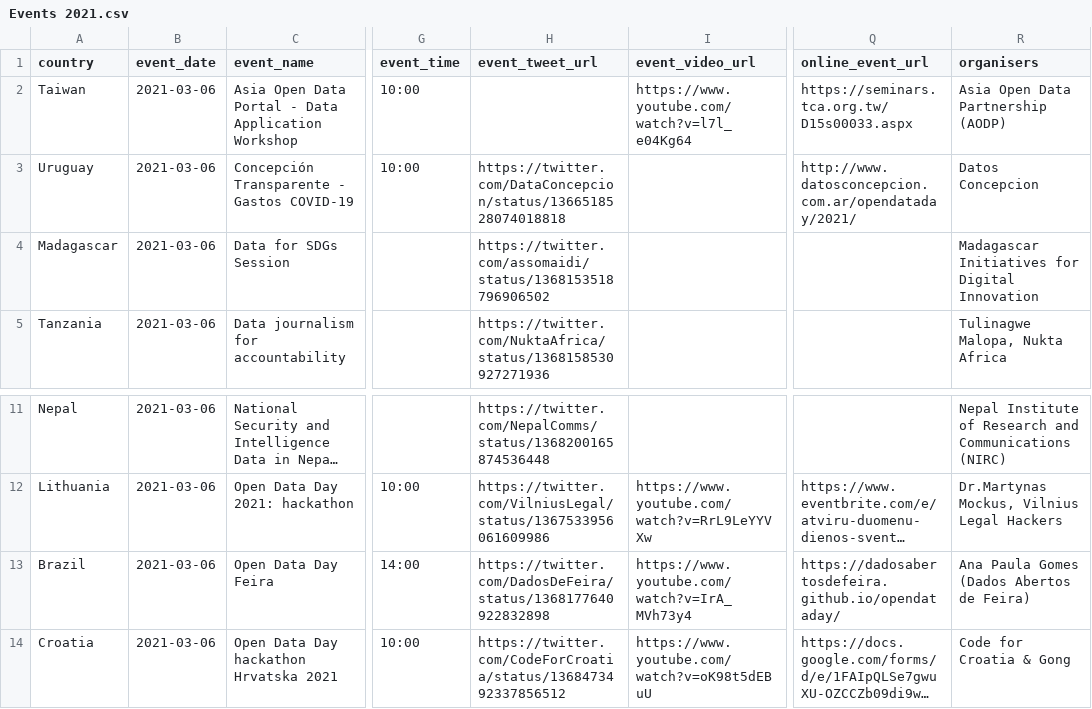
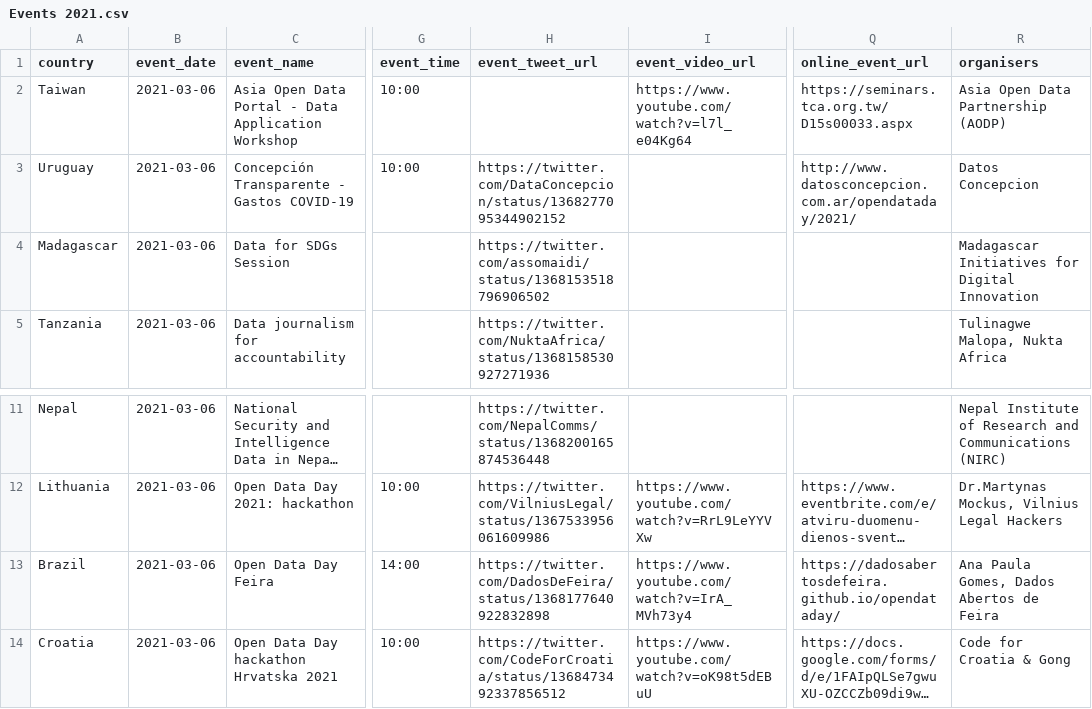
Before and after one commit to okfn/opendataday, a CSV file: Datasets/Events 2021.csv, drawn as a sheet; only a part is shown, gaps mark what is left out; long unchanged cells end in …; the diff names each change by its address in the sheet, - before the commit and + after, or states it on an @@ line.

```diff
--- a/Datasets/Events 2021.csv
+++ b/Datasets/Events 2021.csv
-H3 (event_tweet_url): https://twitter.com/DataConcepcion/status/1366518528074018818
+H3 (event_tweet_url): https://twitter.com/DataConcepcion/status/1368277095344902152
-R13 (organisers): Ana Paula Gomes (Dados Abertos de Feira)
+R13 (organisers): Ana Paula Gomes, Dados Abertos de Feira
```
Also changed, not shown: 1 other file.
